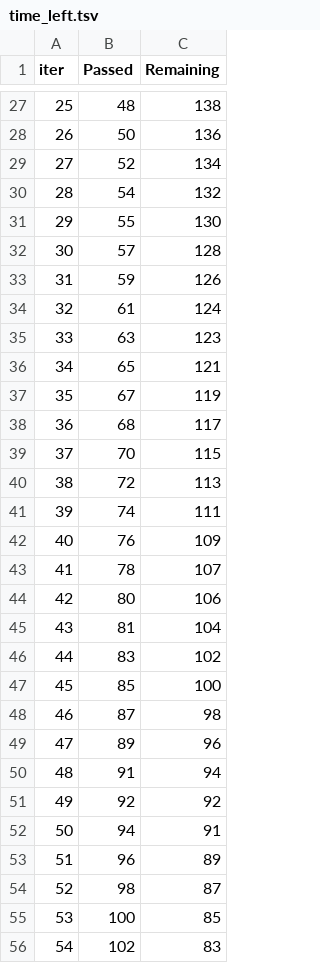
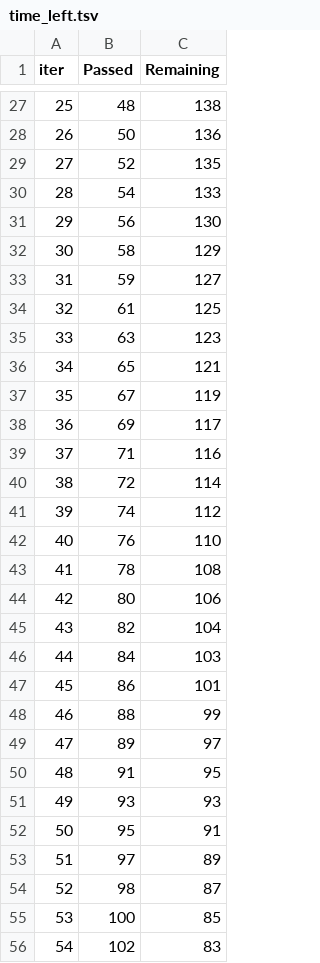
Before and after one commit to suntnaja/BSbeachcheck.github.io, a TSV file: catboost_info/time_left.tsv, drawn as a sheet; only a part is shown, gaps mark what is left out; the diff covers the shown part only.

```diff
--- a/catboost_info/time_left.tsv
+++ b/catboost_info/time_left.tsv
@@ -28,8 +28,8 @@ iter	Passed	Remaining
 26	50	136
-27	52	134
-28	54	132
-29	55	130
-30	57	128
-31	59	126
-32	61	124
+27	52	135
+28	54	133
+29	56	130
+30	58	129
+31	59	127
+32	61	125
 33	63	123
@@ -37,18 +37,18 @@ iter	Passed	Remaining
 35	67	119
-36	68	117
-37	70	115
-38	72	113
-39	74	111
-40	76	109
-41	78	107
+36	69	117
+37	71	116
+38	72	114
+39	74	112
+40	76	110
+41	78	108
 42	80	106
-43	81	104
-44	83	102
-45	85	100
-46	87	98
-47	89	96
-48	91	94
-49	92	92
-50	94	91
-51	96	89
+43	82	104
+44	84	103
+45	86	101
+46	88	99
+47	89	97
+48	91	95
+49	93	93
+50	95	91
+51	97	89
 52	98	87
```
Also changed, not shown: 30 edited cells elsewhere in this file, 12 other files.
